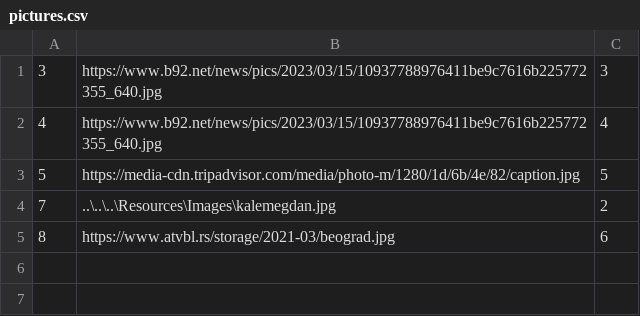
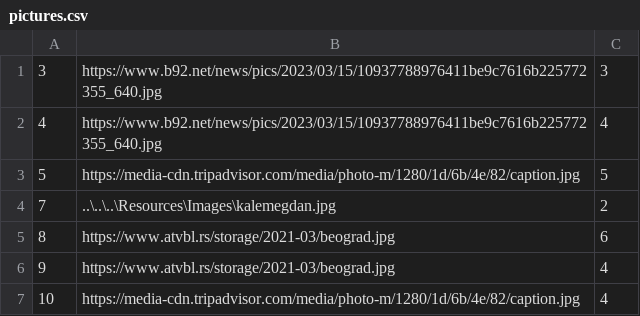
Before and after one commit to kzi-nastava/sims-ra-2024-group-2-team-d, a CSV file: Resources/Data/pictures.csv, drawn as a sheet.

```diff
--- a/Resources/Data/pictures.csv
+++ b/Resources/Data/pictures.csv
@@ -5 +5,3 @@
 8|https://www.atvbl.rs/storage/2021-03/beograd.jpg|6
+9|https://www.atvbl.rs/storage/2021-03/beograd.jpg|4
+10|https://media-cdn.tripadvisor.com/media/photo-m/1280/1d/6b/4e/82/caption.jpg|4
```
Also changed, not shown: 5 other files.
